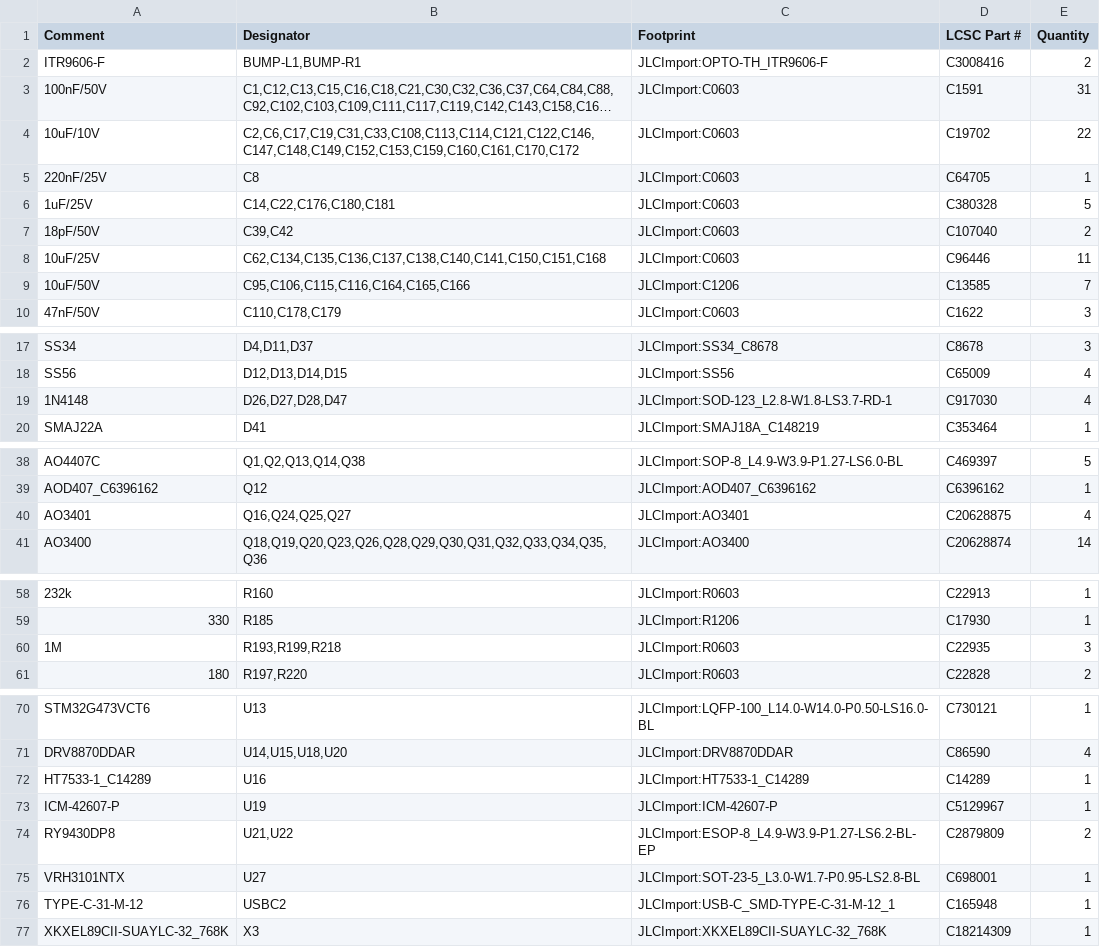
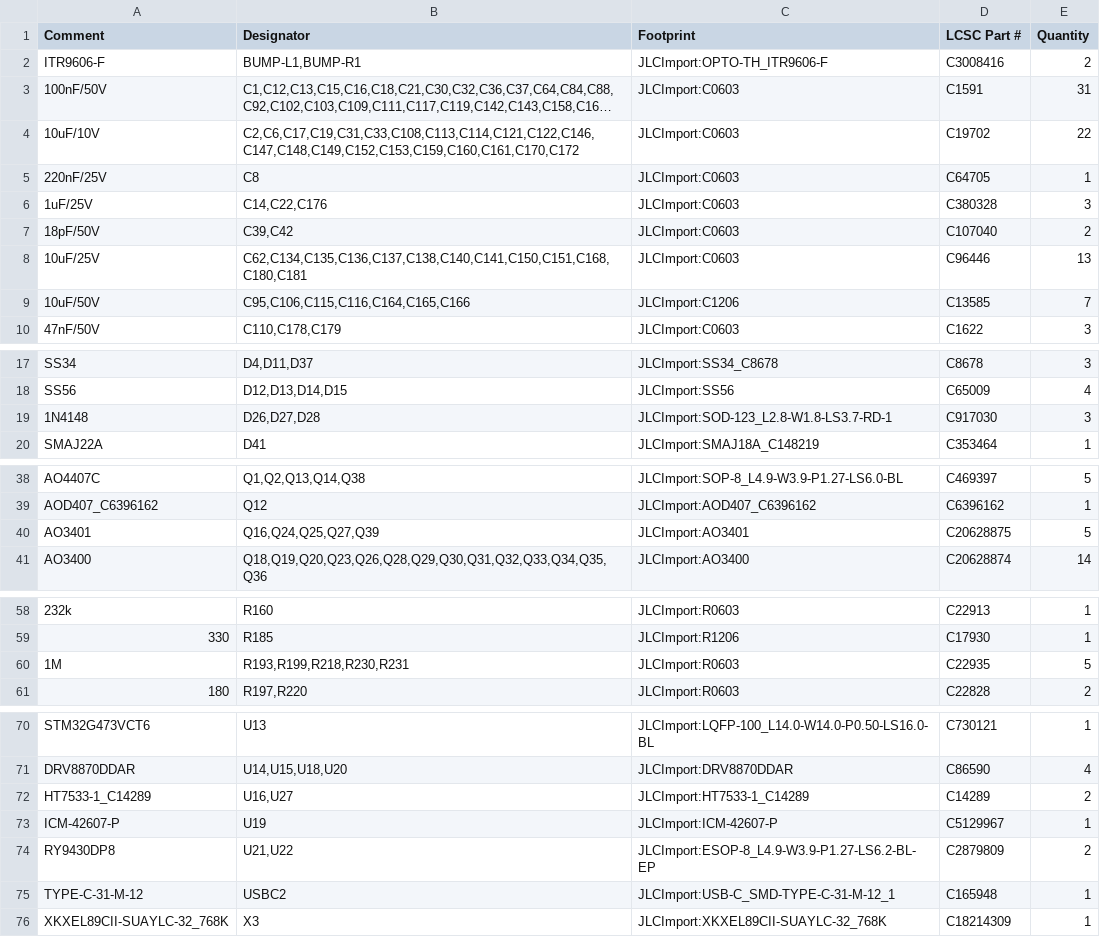
Before and after one commit to makerspet/oomwoo-pcb, a CSV file: kicad/main-phone/output/Main-bom.csv, drawn as a sheet; only a part is shown, gaps mark what is left out; long unchanged cells end in ….

```diff
--- a/kicad/main-phone/output/Main-bom.csv
+++ b/kicad/main-phone/output/Main-bom.csv
@@ -5,5 +5,5 @@ ITR9606-F,"BUMP-L1,BUMP-R1",JLCImport:OPTO-TH_ITR9606-F,C3008416,2
 220nF/25V,C8,JLCImport:C0603,C64705,1
-1uF/25V,"C14,C22,C176,C180,C181",JLCImport:C0603,C380328,5
+1uF/25V,"C14,C22,C176",JLCImport:C0603,C380328,3
 18pF/50V,"C39,C42",JLCImport:C0603,C107040,2
-10uF/25V,"C62,C134,C135,C136,C137,C138,C140,C141,C150,C151,C168",JLCImport:C0603,C96446,11
+10uF/25V,"C62,C134,C135,C136,C137,C138,C140,C141,C150,C151,C168,C180,C181",JLCImport:C0603,C96446,13
 10uF/50V,"C95,C106,C115,C116,C164,C165,C166",JLCImport:C1206,C13585,7
@@ -18,3 +18,3 @@ SS34,"D4,D11,D37",JLCImport:SS34_C8678,C8678,3
 SS56,"D12,D13,D14,D15",JLCImport:SS56,C65009,4
-1N4148,"D26,D27,D28,D47",JLCImport:SOD-123_L2.8-W1.8-LS3.7-RD-1,C917030,4
+1N4148,"D26,D27,D28",JLCImport:SOD-123_L2.8-W1.8-LS3.7-RD-1,C917030,3
 SMAJ22A,D41,JLCImport:SMAJ18A_C148219,C353464,1
@@ -39,3 +39,3 @@ AO4407C,"Q1,Q2,Q13,Q14,Q38",JLCImport:SOP-8_L4.9-W3.9-P1.27-LS6.0-BL,C469397,5
 AOD407_C6396162,Q12,JLCImport:AOD407_C6396162,C6396162,1
-AO3401,"Q16,Q24,Q25,Q27",JLCImport:AO3401,C20628875,4
+AO3401,"Q16,Q24,Q25,Q27,Q39",JLCImport:AO3401,C20628875,5
 AO3400,"Q18,Q19,Q20,Q23,Q26,Q28,Q29,Q30,Q31,Q32,Q33,Q34,Q35,Q36",JLCImport:AO3400,C20628874,14
@@ -59,3 +59,3 @@ AO3400,"Q18,Q19,Q20,Q23,Q26,Q28,Q29,Q30,Q31,Q32,Q33,Q34,Q35,Q36",JLCImport:AO340
 330,R185,JLCImport:R1206,C17930,1
-1M,"R193,R199,R218",JLCImport:R0603,C22935,3
+1M,"R193,R199,R218,R230,R231",JLCImport:R0603,C22935,5
 180,"R197,R220",JLCImport:R0603,C22828,2
@@ -71,6 +71,5 @@ STM32G473VCT6,U13,JLCImport:LQFP-100_L14.0-W14.0-P0.50-LS16.0-BL,C730121,1
 DRV8870DDAR,"U14,U15,U18,U20",JLCImport:DRV8870DDAR,C86590,4
-HT7533-1_C14289,U16,JLCImport:HT7533-1_C14289,C14289,1
+HT7533-1_C14289,"U16,U27",JLCImport:HT7533-1_C14289,C14289,2
 ICM-42607-P,U19,JLCImport:ICM-42607-P,C5129967,1
 RY9430DP8,"U21,U22",JLCImport:ESOP-8_L4.9-W3.9-P1.27-LS6.2-BL-EP,C2879809,2
-VRH3101NTX,U27,JLCImport:SOT-23-5_L3.0-W1.7-P0.95-LS2.8-BL,C698001,1
 TYPE-C-31-M-12,USBC2,JLCImport:USB-C_SMD-TYPE-C-31-M-12_1,C165948,1
```
Also changed, not shown: 8 other files.
